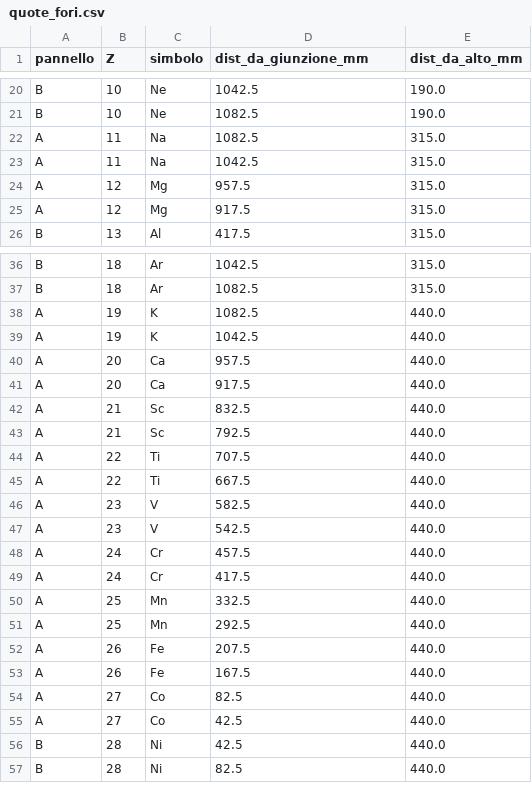
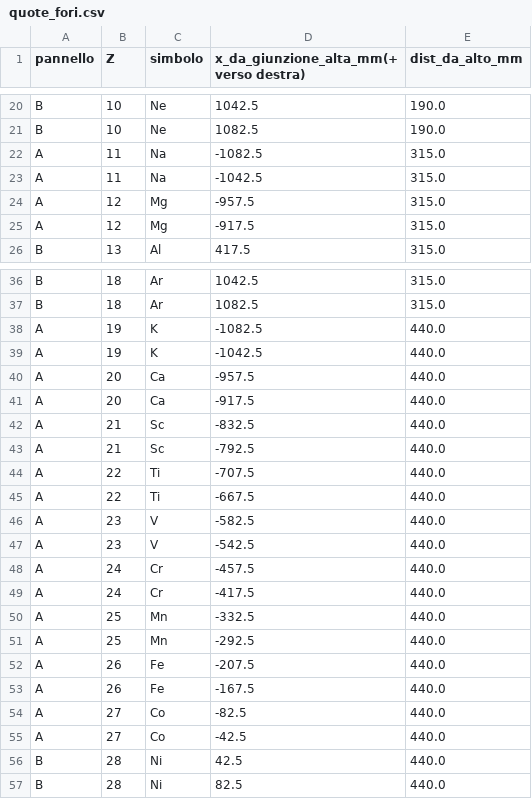
Before and after one commit to bagnasconicolo/nav, a CSV file: dime-tavola-periodica/quote_fori.csv, drawn as a sheet; only a part is shown, gaps mark what is left out; the diff covers the shown part only.

```diff
--- a/dime-tavola-periodica/quote_fori.csv
+++ b/dime-tavola-periodica/quote_fori.csv
@@ -1 +1 @@
-pannello,Z,simbolo,dist_da_giunzione_mm,dist_da_alto_mm
+pannello,Z,simbolo,x_da_giunzione_alta_mm(+ verso destra),dist_da_alto_mm
@@ -21,6 +21,6 @@ B,10,Ne,1042.5,190.0
 B,10,Ne,1082.5,190.0
-A,11,Na,1082.5,315.0
-A,11,Na,1042.5,315.0
-A,12,Mg,957.5,315.0
-A,12,Mg,917.5,315.0
+A,11,Na,-1082.5,315.0
+A,11,Na,-1042.5,315.0
+A,12,Mg,-957.5,315.0
+A,12,Mg,-917.5,315.0
 B,13,Al,417.5,315.0
@@ -37,20 +37,20 @@ B,18,Ar,1042.5,315.0
 B,18,Ar,1082.5,315.0
-A,19,K,1082.5,440.0
-A,19,K,1042.5,440.0
-A,20,Ca,957.5,440.0
-A,20,Ca,917.5,440.0
-A,21,Sc,832.5,440.0
-A,21,Sc,792.5,440.0
-A,22,Ti,707.5,440.0
-A,22,Ti,667.5,440.0
-A,23,V,582.5,440.0
-A,23,V,542.5,440.0
-A,24,Cr,457.5,440.0
-A,24,Cr,417.5,440.0
-A,25,Mn,332.5,440.0
-A,25,Mn,292.5,440.0
-A,26,Fe,207.5,440.0
-A,26,Fe,167.5,440.0
-A,27,Co,82.5,440.0
-A,27,Co,42.5,440.0
+A,19,K,-1082.5,440.0
+A,19,K,-1042.5,440.0
+A,20,Ca,-957.5,440.0
+A,20,Ca,-917.5,440.0
+A,21,Sc,-832.5,440.0
+A,21,Sc,-792.5,440.0
+A,22,Ti,-707.5,440.0
+A,22,Ti,-667.5,440.0
+A,23,V,-582.5,440.0
+A,23,V,-542.5,440.0
+A,24,Cr,-457.5,440.0
+A,24,Cr,-417.5,440.0
+A,25,Mn,-332.5,440.0
+A,25,Mn,-292.5,440.0
+A,26,Fe,-207.5,440.0
+A,26,Fe,-167.5,440.0
+A,27,Co,-82.5,440.0
+A,27,Co,-42.5,440.0
 B,28,Ni,42.5,440.0
```
Also changed, not shown: 84 edited cells elsewhere in this file, 4 other files.
